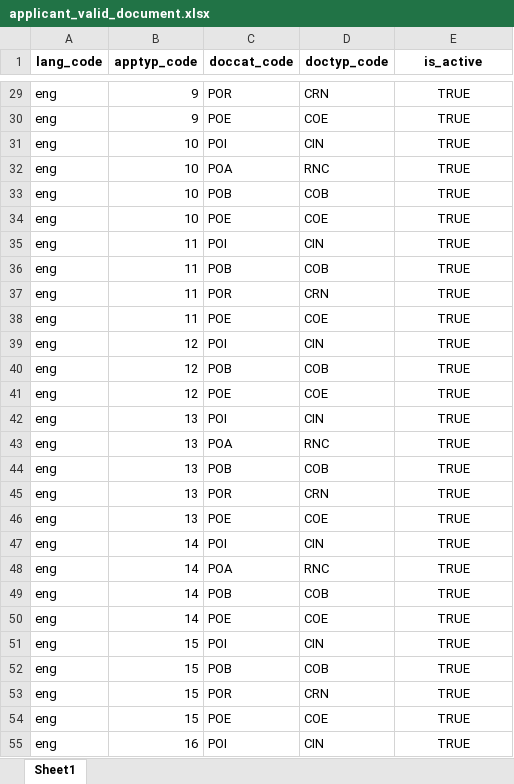
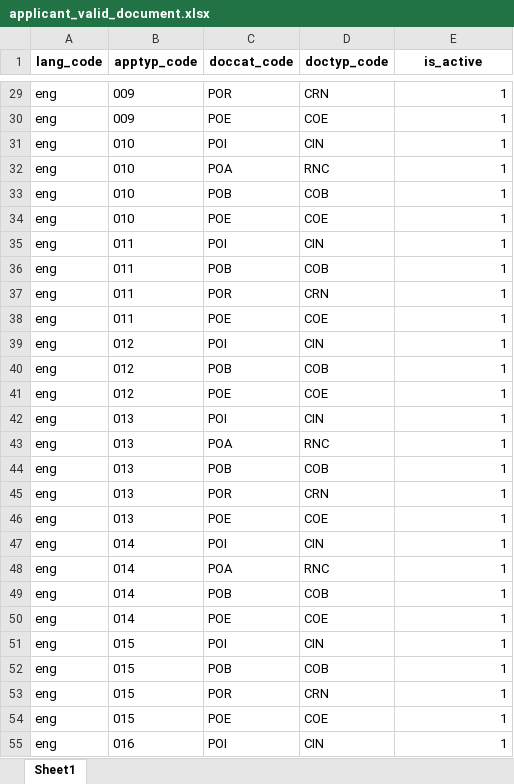
Before and after one commit to mosip/mosip-infra, an Excel workbook: deployment/v3/mosip/kernel/masterdata/upload/xlsx/applicant_valid_document.xlsx, sheet Sheet1, drawn as a sheet; only a part is shown, gaps mark what is left out; values as stored, in another font and other column widths than the file's, no borders; the diff covers the shown part only; the diff names each change by its address in the sheet, - before the commit and + after, or states it on an @@ line.

```diff
--- a/deployment/v3/mosip/kernel/masterdata/upload/xlsx/applicant_valid_document.xlsx (sheet Sheet1)
+++ b/deployment/v3/mosip/kernel/masterdata/upload/xlsx/applicant_valid_document.xlsx (sheet Sheet1)
-B29:B30 (apptyp_code): 9
+B29:B30 (apptyp_code): 009
-E29:E55 (is_active): TRUE
+E29:E55 (is_active): 1
-E29:E55 alignment: center
+E29:E55 alignment: right
-B31:B34 (apptyp_code): 10
+B31:B34 (apptyp_code): 010
-B35:B38 (apptyp_code): 11
+B35:B38 (apptyp_code): 011
-B39:B41 (apptyp_code): 12
+B39:B41 (apptyp_code): 012
-B42:B46 (apptyp_code): 13
+B42:B46 (apptyp_code): 013
-B47:B50 (apptyp_code): 14
+B47:B50 (apptyp_code): 014
-B51:B54 (apptyp_code): 15
+B51:B54 (apptyp_code): 015
-B55 (apptyp_code): 16
+B55 (apptyp_code): 016
```
Also changed, not shown: 72 edited cells and cell formats elsewhere in this sheet.
